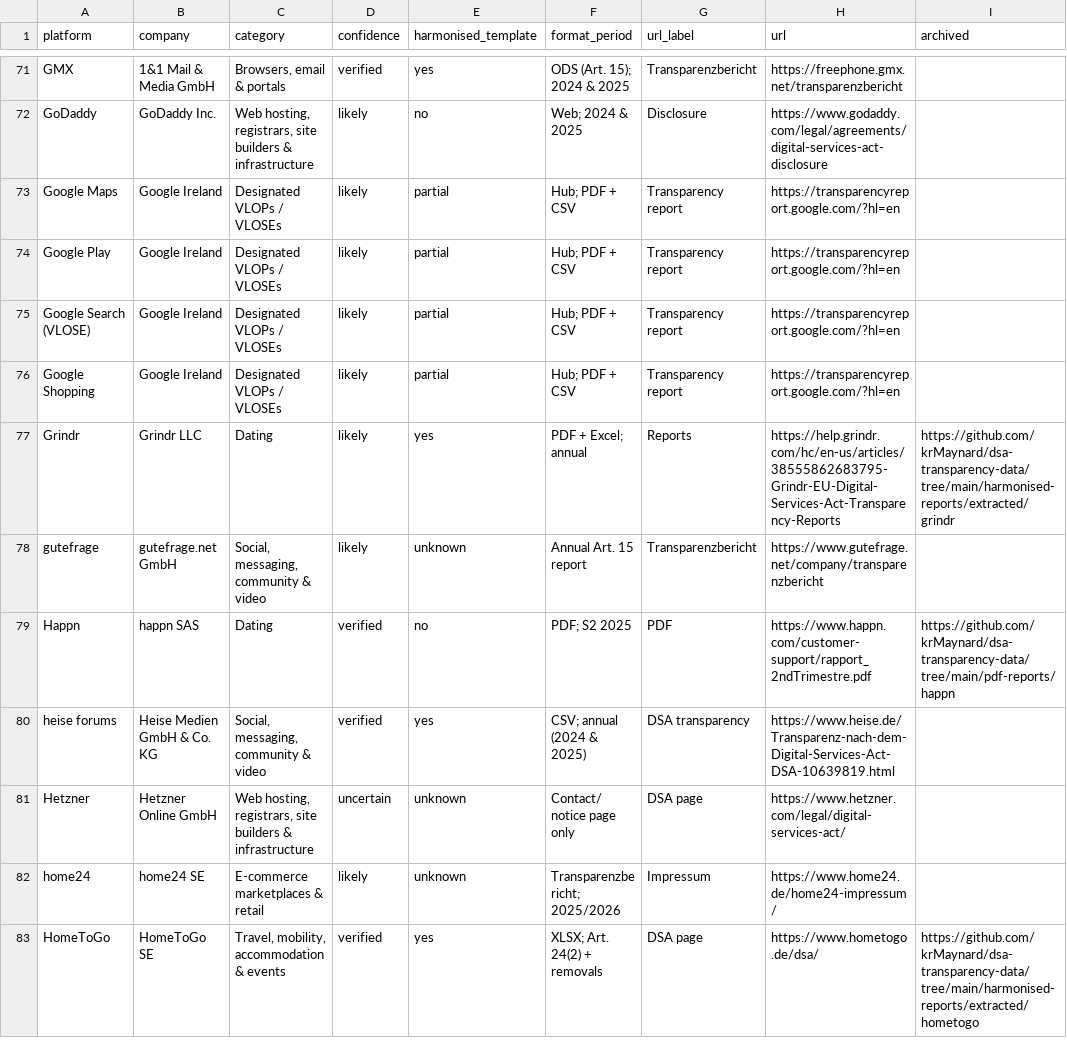
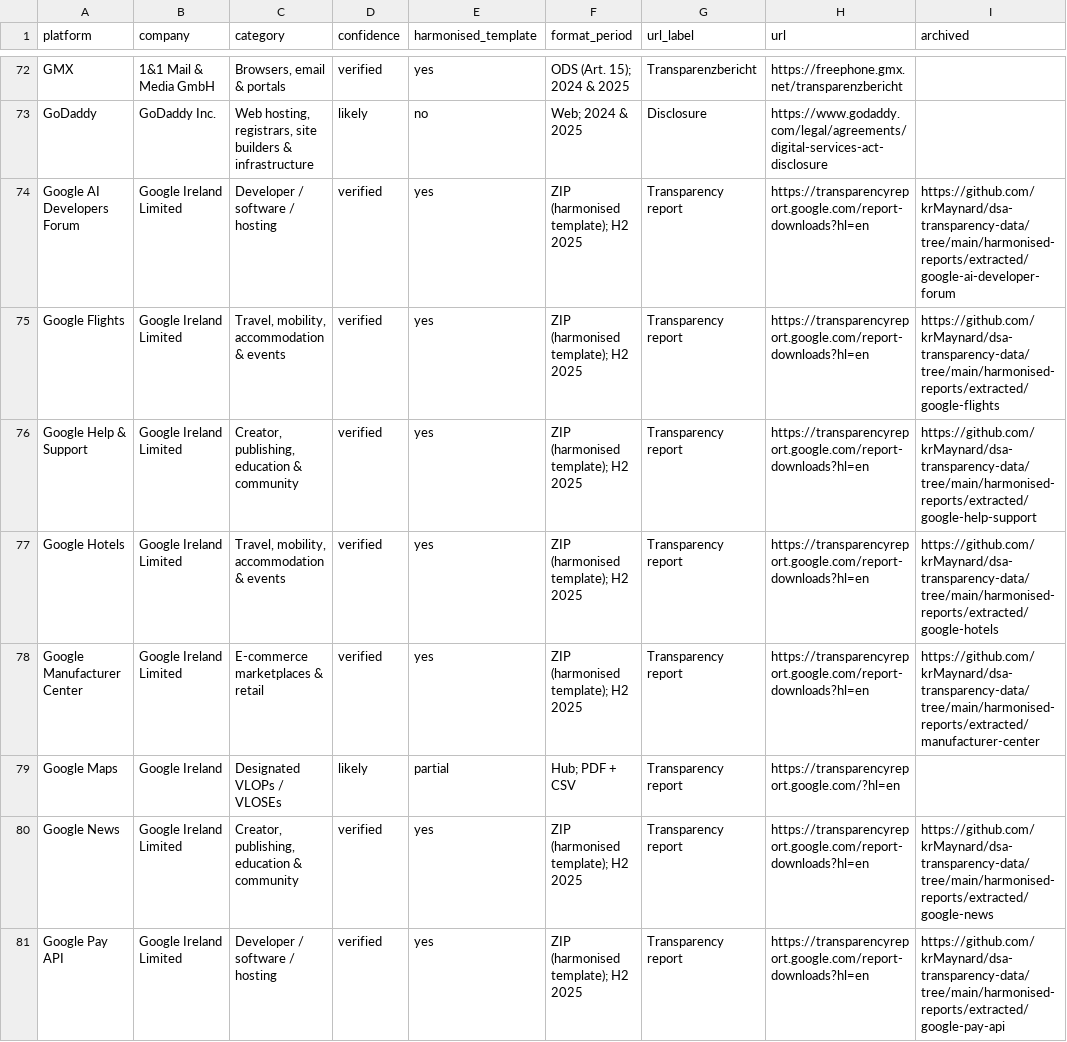
Before and after one commit to krMaynard/transparency-report-api, a CSV file: data/report-locations.csv, drawn as a sheet; only a part is shown, gaps mark what is left out; the shorter side is filled out with more unchanged rows; the diff covers the shown part only.

```diff
--- a/data/report-locations.csv
+++ b/data/report-locations.csv
@@ -72,2 +73,9 @@ GMX,1&1 Mail & Media GmbH,"Browsers, email & portals",verified,yes,ODS (Art. 15)
 GoDaddy,GoDaddy Inc.,"Web hosting, registrars, site builders & infrastructure",likely,no,Web; 2024 & 2025,Disclosure,https://www.godaddy.com/legal/agreements/digital-services-act-disclosure,
+Google AI Developers Forum,Google Ireland Limited,Developer / software / hosting,verified,yes,ZIP (harmonised template); H2 2025,Transparency report,https://transparencyreport.google.com/report-downloads?hl=en,https://github.com/krMaynard/dsa-transparency-data/tree/main/harmonised-reports/extracted/google-ai-developer-forum
+Google Flights,Google Ireland Limited,"Travel, mobility, accommodation & events",verified,yes,ZIP (harmonised template); H2 2025,Transparency report,https://transparencyreport.google.com/report-downloads?hl=en,https://github.com/krMaynard/dsa-transparency-data/tree/main/harmonised-reports/extracted/google-flights
+Google Help & Support,Google Ireland Limited,"Creator, publishing, education & community",verified,yes,ZIP (harmonised template); H2 2025,Transparency report,https://transparencyreport.google.com/report-downloads?hl=en,https://github.com/krMaynard/dsa-transparency-data/tree/main/harmonised-reports/extracted/google-help-support
+Google Hotels,Google Ireland Limited,"Travel, mobility, accommodation & events",verified,yes,ZIP (harmonised template); H2 2025,Transparency report,https://transparencyreport.google.com/report-downloads?hl=en,https://github.com/krMaynard/dsa-transparency-data/tree/main/harmonised-reports/extracted/google-hotels
+Google Manufacturer Center,Google Ireland Limited,E-commerce marketplaces & retail,verified,yes,ZIP (harmonised template); H2 2025,Transparency report,https://transparencyreport.google.com/report-downloads?hl=en,https://github.com/krMaynard/dsa-transparency-data/tree/main/harmonised-reports/extracted/manufacturer-center
 Google Maps,Google Ireland,Designated VLOPs / VLOSEs,likely,partial,Hub; PDF + CSV,Transparency report,https://transparencyreport.google.com/?hl=en,
+Google News,Google Ireland Limited,"Creator, publishing, education & community",verified,yes,ZIP (harmonised template); H2 2025,Transparency report,https://transparencyreport.google.com/report-downloads?hl=en,https://github.com/krMaynard/dsa-transparency-data/tree/main/harmonised-reports/extracted/google-news
+Google Pay API,Google Ireland Limited,Developer / software / hosting,verified,yes,ZIP (harmonised template); H2 2025,Transparency report,https://transparencyreport.google.com/report-downloads?hl=en,https://github.com/krMaynard/dsa-transparency-data/tree/main/harmonised-reports/extracted/google-pay-api
```
Also changed, not shown: 10 added rows elsewhere in this file, 2 other files.
